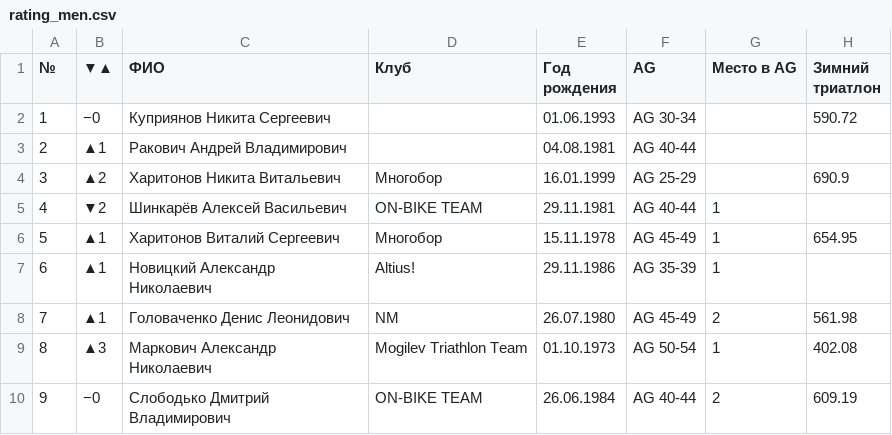
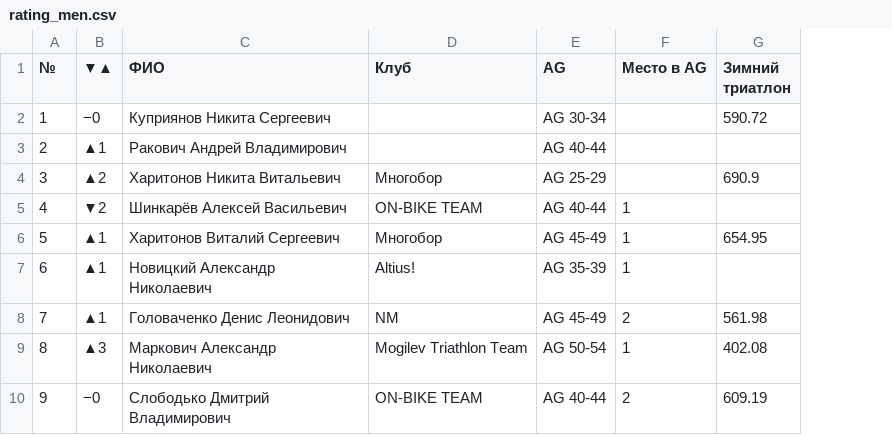
Before and after one commit to mkharytonau/bft-league-rating, a CSV file: src/main/resources/2025/rating_men.csv, drawn as a sheet; only a part is shown; the diff names each change by its address in the sheet, - before the commit and + after, or states it on an @@ line.

Commit message:
Drop birthday from rating header

```diff
--- a/src/main/resources/2025/rating_men.csv
+++ b/src/main/resources/2025/rating_men.csv
-column E (Год рождения), rows 2-10: 01.06.1993 | 04.08.1981 | 16.01.1999 | 29.11.1981 | 15.11.1978 | 29.11.1986 | 26.07.1980 | 01.10.1973 | 26.06.1984
```
Also changed, not shown: src/main/resources/2025/rating_women.csv, 4 other files.
